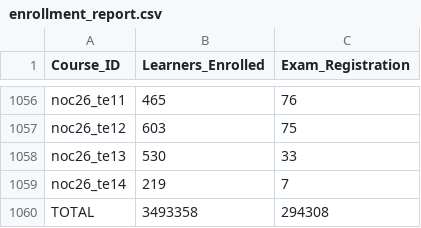
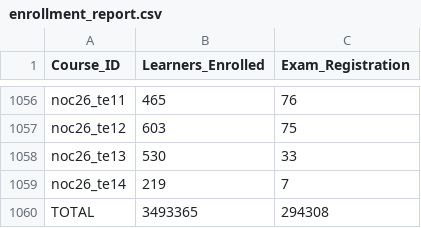
Before and after one commit to 01234santhoshprabhu/count, a CSV file: enrollment_report.csv, drawn as a sheet; only a part is shown, gaps mark what is left out; the diff covers the shown part only.

```diff
--- a/enrollment_report.csv
+++ b/enrollment_report.csv
@@ -1059,2 +1059,2 @@ noc26_te13,530,33
 noc26_te14,219,7
-TOTAL,3493358,294308
+TOTAL,3493365,294308
```
Also changed, not shown: 5 edited cells elsewhere in this file, 2 other files.
